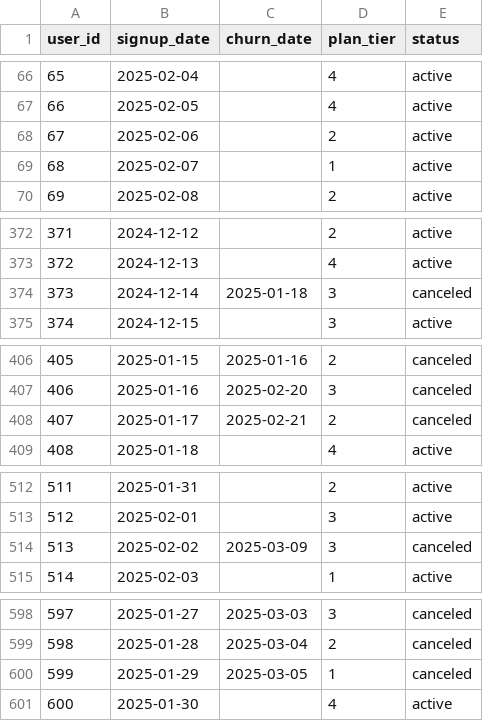
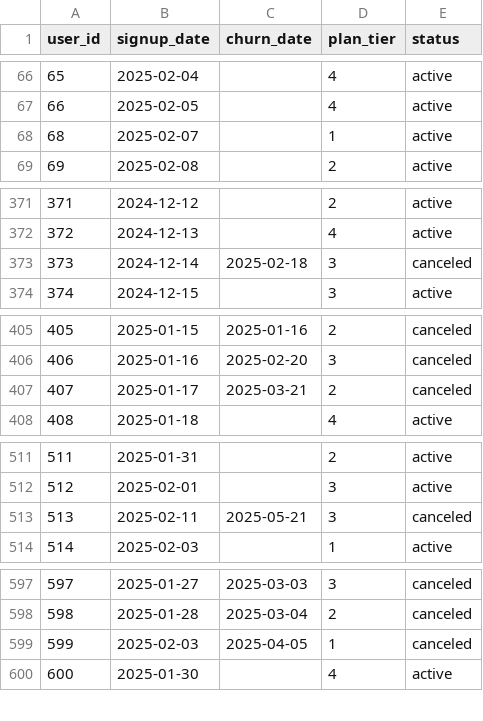
Before and after one commit to cmdocumentation/feature-adoption-analysis, a CSV file: data/users.csv, drawn as a sheet; only a part is shown, gaps mark what is left out; the diff covers the shown part only.

```diff
--- a/data/users.csv
+++ b/data/users.csv
@@ -67,3 +67,2 @@ user_id,signup_date,churn_date,plan_tier,status
 66,2025-02-05,,4,active
-67,2025-02-06,,2,active
 68,2025-02-07,,1,active
@@ -373,3 +372,3 @@ user_id,signup_date,churn_date,plan_tier,status
 372,2024-12-13,,4,active
-373,2024-12-14,2025-01-18,3,canceled
+373,2024-12-14,2025-02-18,3,canceled
 374,2024-12-15,,3,active
@@ -407,3 +406,3 @@ user_id,signup_date,churn_date,plan_tier,status
 406,2025-01-16,2025-02-20,3,canceled
-407,2025-01-17,2025-02-21,2,canceled
+407,2025-01-17,2025-03-21,2,canceled
 408,2025-01-18,,4,active
@@ -513,3 +512,3 @@ user_id,signup_date,churn_date,plan_tier,status
 512,2025-02-01,,3,active
-513,2025-02-02,2025-03-09,3,canceled
+513,2025-02-11,2025-05-21,3,canceled
 514,2025-02-03,,1,active
@@ -599,3 +598,3 @@ user_id,signup_date,churn_date,plan_tier,status
 598,2025-01-28,2025-03-04,2,canceled
-599,2025-01-29,2025-03-05,1,canceled
+599,2025-02-03,2025-04-05,1,canceled
 600,2025-01-30,,4,active
```
Also changed, not shown: 12 added rows and 6 edited cells elsewhere in this file, data/user_events.csv.
